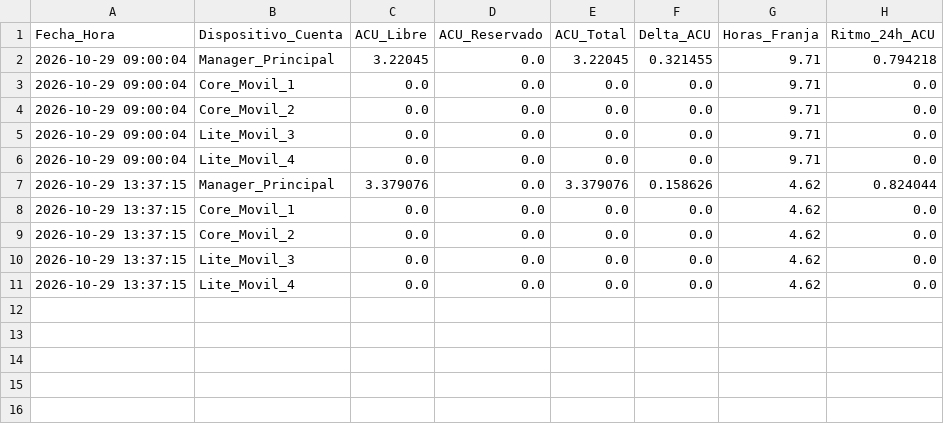
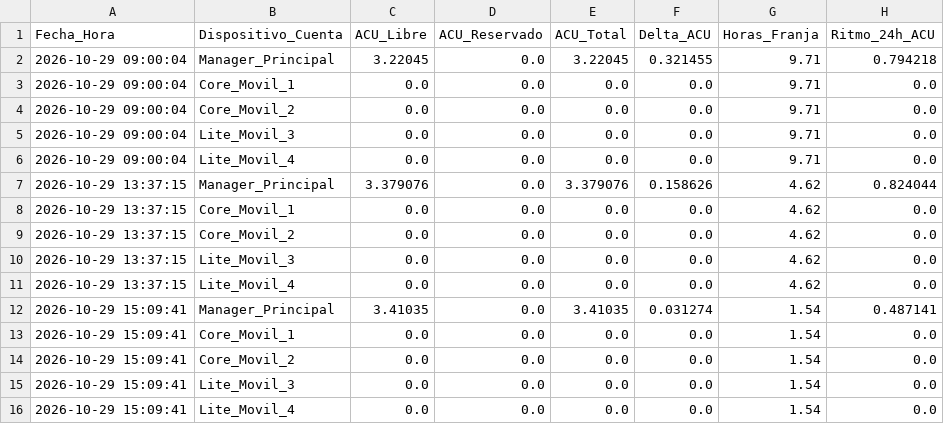
Before and after one commit to DaniDi9/ACU-Tracker, a CSV file: historico_acu.csv, drawn as a sheet.

```diff
--- a/historico_acu.csv
+++ b/historico_acu.csv
@@ -11 +11,6 @@ Fecha_Hora,Dispositivo_Cuenta,ACU_Libre,ACU_Reservado,ACU_Total,Delta_ACU,Horas_
 2026-10-29 13:37:15,Lite_Movil_4,0.0,0.0,0.0,0.0,4.62,0.0
+2026-10-29 15:09:41,Manager_Principal,3.41035,0.0,3.41035,0.031274,1.54,0.487141
+2026-10-29 15:09:41,Core_Movil_1,0.0,0.0,0.0,0.0,1.54,0.0
+2026-10-29 15:09:41,Core_Movil_2,0.0,0.0,0.0,0.0,1.54,0.0
+2026-10-29 15:09:41,Lite_Movil_3,0.0,0.0,0.0,0.0,1.54,0.0
+2026-10-29 15:09:41,Lite_Movil_4,0.0,0.0,0.0,0.0,1.54,0.0
```
Also changed, not shown: 1 other file.
